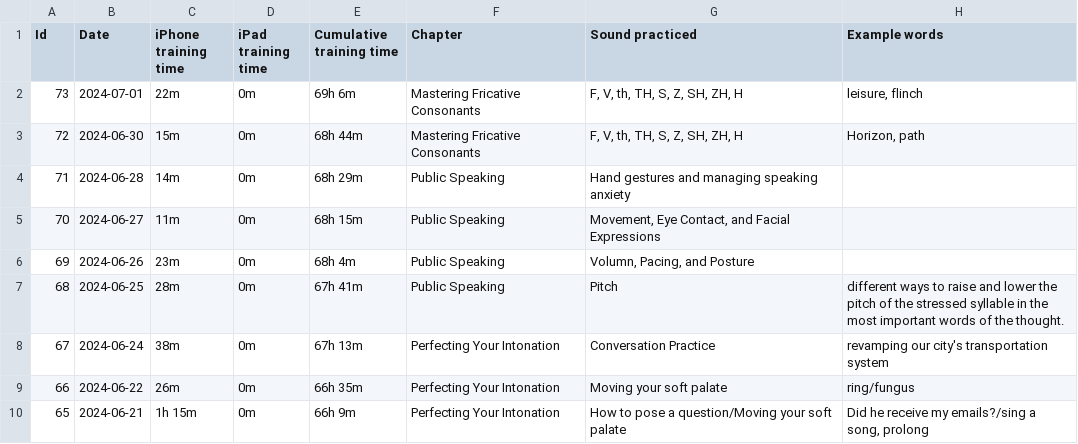
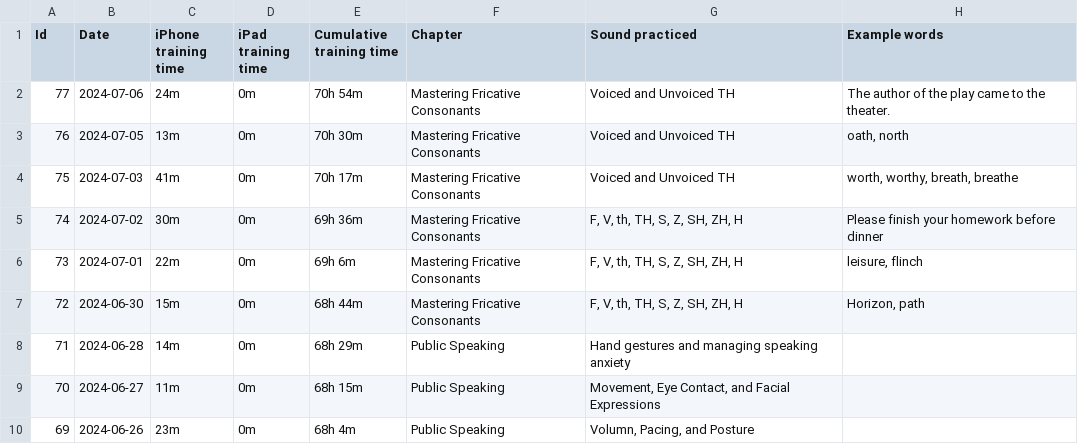
Before and after one commit to sliao7/home, a CSV file: _data/bold_voice.csv, drawn as a sheet; only a part is shown; the shorter side is filled out with more unchanged rows; the diff names each change by its address in the sheet, - before the commit and + after, or states it on an @@ line.

Commit message:
update boldvoice

```diff
--- a/_data/bold_voice.csv
+++ b/_data/bold_voice.csv
+row 2: 77 | 2024-07-06 | 24m | 0m | 70h 54m | Mastering Fricative Consonants | Voiced and Unvoiced TH | The author of the play came to the theater.
+row 3: 76 | 2024-07-05 | 13m | 0m | 70h 30m | Mastering Fricative Consonants | Voiced and Unvoiced TH | oath, north
+row 4: 75 | 2024-07-03 | 41m | 0m | 70h 17m | Mastering Fricative Consonants | Voiced and Unvoiced TH | worth, worthy, breath, breathe
+row 5: 74 | 2024-07-02 | 30m | 0m | 69h 36m | Mastering Fricative Consonants | F, V, th, TH, S, Z, SH, ZH, H | Please finish your homework before dinner
```
